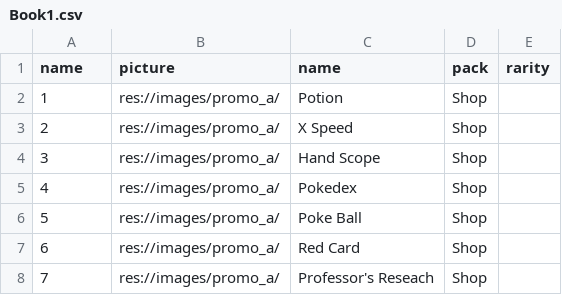
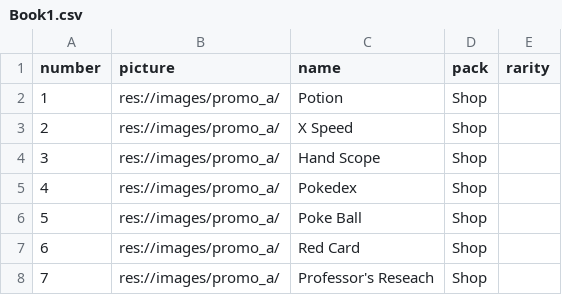
Before and after one commit to Adwardbear/adwardbear.github.io, a CSV file: Book1.csv, drawn as a sheet; only a part is shown.

Commit message:
Update Book1.csv

```diff
--- a/Book1.csv
+++ b/Book1.csv
@@ -1,2 +1,2 @@
-name;picture;name;pack;rarity
+number;picture;name;pack;rarity
 1;res://images/promo_a/;Potion;Shop;
```
